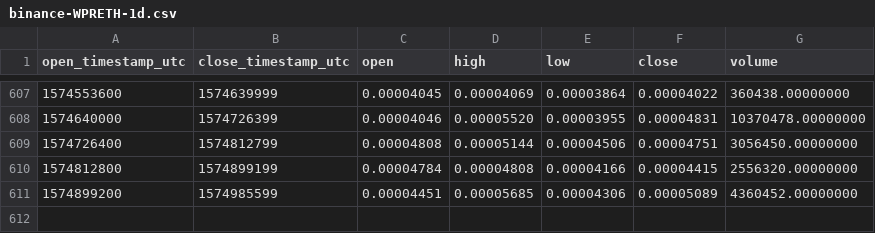
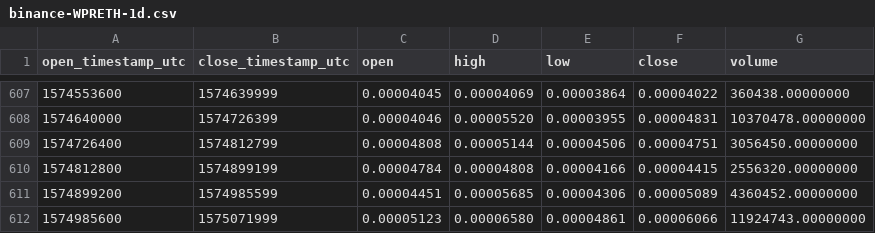
Before and after one commit to cryptobigbro/binance-WPRETH, a CSV file: binance-WPRETH-1d.csv, drawn as a sheet; only a part is shown, gaps mark what is left out.

Commit message:
Update OHLCV data.

```diff
--- a/binance-WPRETH-1d.csv
+++ b/binance-WPRETH-1d.csv
@@ -611 +611,2 @@ open_timestamp_utc,close_timestamp_utc,open,high,low,close,volume
 1574899200,1574985599,0.00004451,0.00005685,0.00004306,0.00005089,4360452.00000000
+1574985600,1575071999,0.00005123,0.00006580,0.00004861,0.00006066,11924743.00000000
```
Also changed, not shown: 1 other file.
